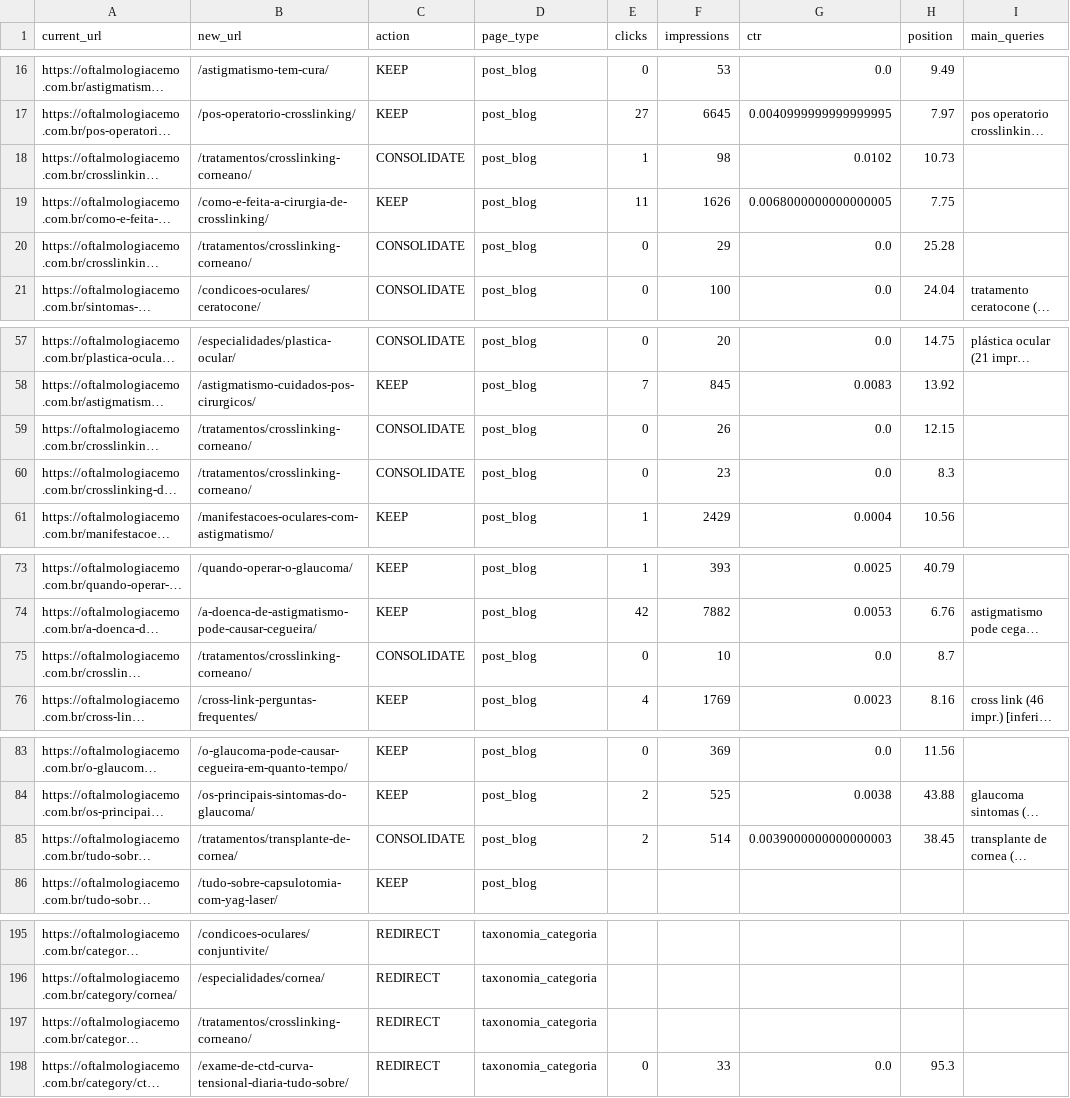
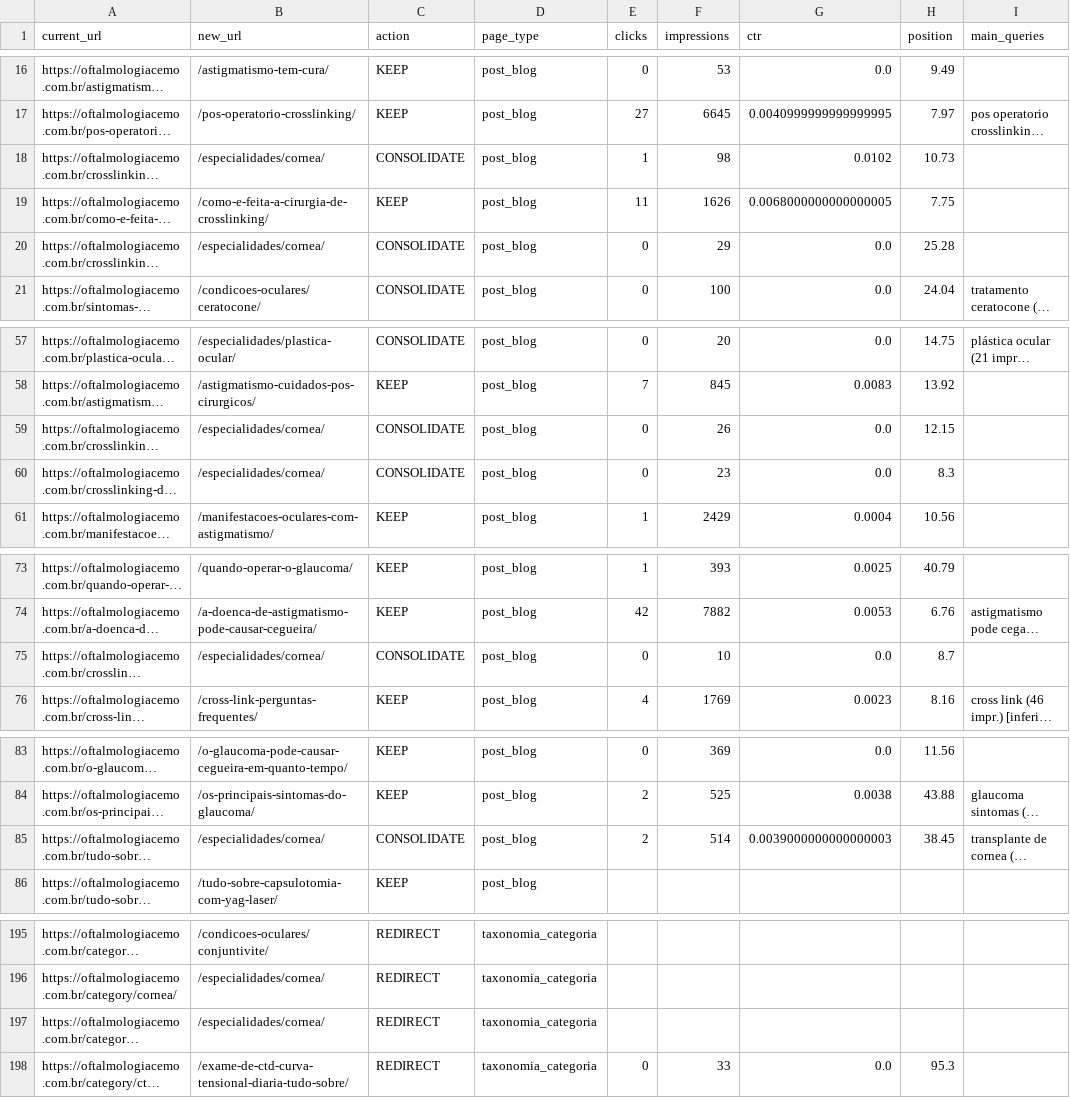
Before and after one commit to contatop12/cemo-lp, a CSV file: docs/seo-migration-map.csv, drawn as a sheet; only a part is shown, gaps mark what is left out; long unchanged cells end in …; the diff names each change by its address in the sheet, - before the commit and + after, or states it on an @@ line.

```diff
--- a/docs/seo-migration-map.csv
+++ b/docs/seo-migration-map.csv
-B18 (new_url): /tratamentos/crosslinking-corneano/
+B18 (new_url): /especialidades/cornea/
-B20 (new_url): /tratamentos/crosslinking-corneano/
+B20 (new_url): /especialidades/cornea/
-B59:B60 (new_url): /tratamentos/crosslinking-corneano/
+B59:B60 (new_url): /especialidades/cornea/
-B75 (new_url): /tratamentos/crosslinking-corneano/
+B75 (new_url): /especialidades/cornea/
-B85 (new_url): /tratamentos/transplante-de-cornea/
+B85 (new_url): /especialidades/cornea/
-B197 (new_url): /tratamentos/crosslinking-corneano/
+B197 (new_url): /especialidades/cornea/
```
Also changed, not shown: 18 other files.
